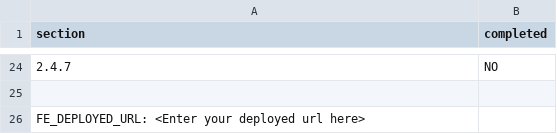
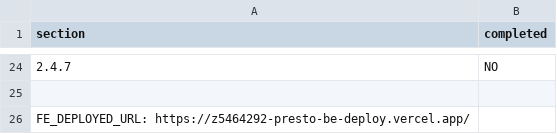
Before and after one commit to Y0usheng/Presto, a CSV file: progress.csv, drawn as a sheet; only a part is shown, gaps mark what is left out.

Commit message:
Change the progress.csv

```diff
--- a/progress.csv
+++ b/progress.csv
@@ -25,2 +25,2 @@ section,completed
 
-FE_DEPLOYED_URL: <Enter your deployed url here>
+FE_DEPLOYED_URL: https://z5464292-presto-be-deploy.vercel.app/
```
